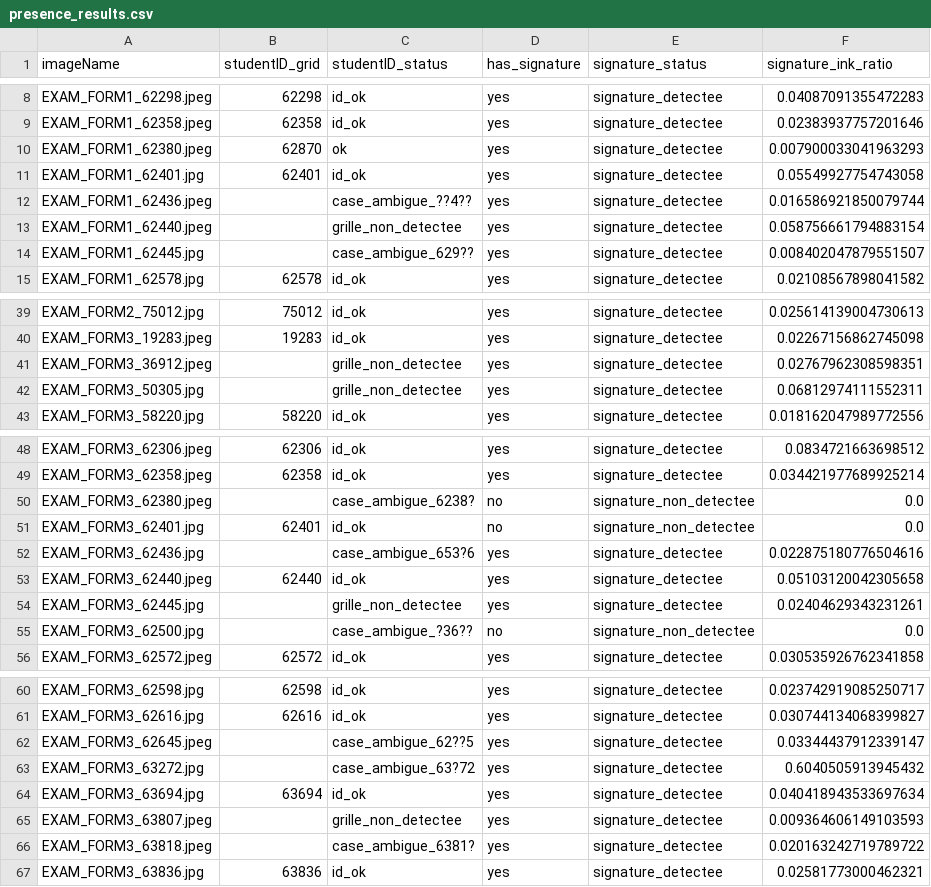
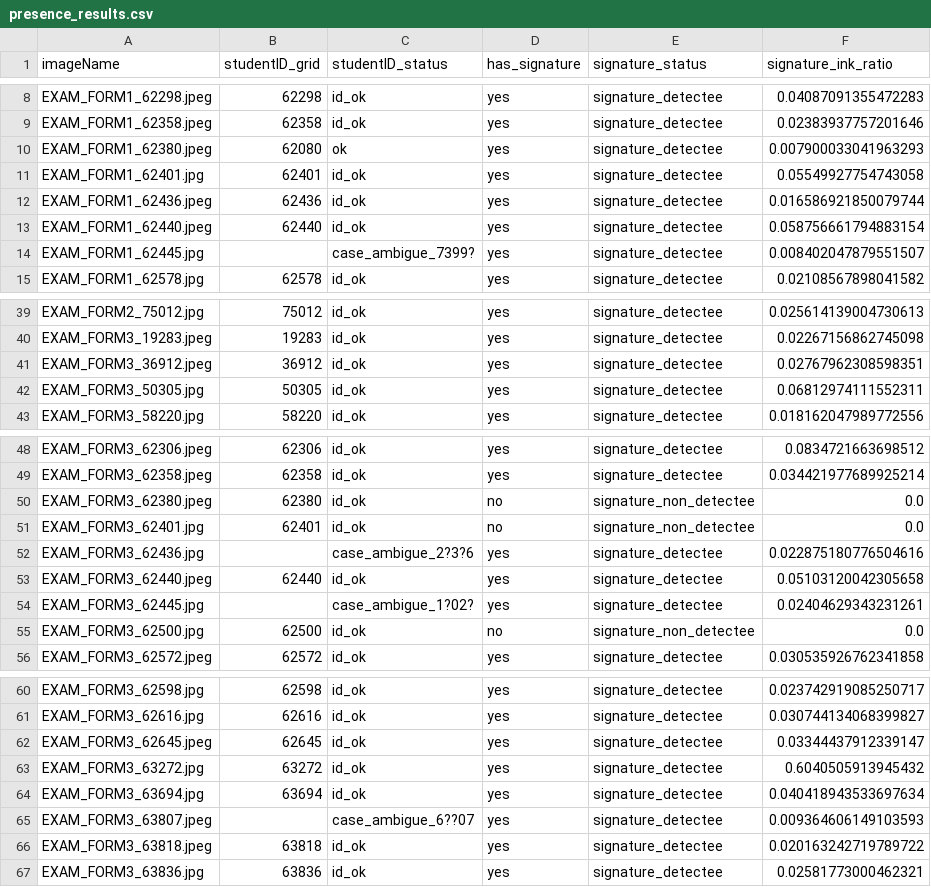
Before and after one commit to Jehan-Virot/MQC_anwser_detector, a CSV file: src/presence_results.csv, drawn as a sheet; only a part is shown, gaps mark what is left out; the diff covers the shown part only.

```diff
--- a/src/presence_results.csv
+++ b/src/presence_results.csv
@@ -9,7 +9,7 @@ EXAM_FORM1_62298.jpeg;62298;id_ok;yes;signature_detectee;0.04087091355472283
 EXAM_FORM1_62358.jpeg;62358;id_ok;yes;signature_detectee;0.02383937757201646
-EXAM_FORM1_62380.jpeg;62870;ok;yes;signature_detectee;0.007900033041963293
+EXAM_FORM1_62380.jpeg;62080;ok;yes;signature_detectee;0.007900033041963293
 EXAM_FORM1_62401.jpg;62401;id_ok;yes;signature_detectee;0.05549927754743058
-EXAM_FORM1_62436.jpeg;;case_ambigue_??4??;yes;signature_detectee;0.016586921850079744
-EXAM_FORM1_62440.jpeg;;grille_non_detectee;yes;signature_detectee;0.058756661794883154
-EXAM_FORM1_62445.jpg;;case_ambigue_629??;yes;signature_detectee;0.008402047879551507
+EXAM_FORM1_62436.jpeg;62436;id_ok;yes;signature_detectee;0.016586921850079744
+EXAM_FORM1_62440.jpeg;62440;id_ok;yes;signature_detectee;0.058756661794883154
+EXAM_FORM1_62445.jpg;;case_ambigue_7399?;yes;signature_detectee;0.008402047879551507
 EXAM_FORM1_62578.jpg;62578;id_ok;yes;signature_detectee;0.02108567898041582
@@ -40,4 +40,4 @@ EXAM_FORM2_75012.jpg;75012;id_ok;yes;signature_detectee;0.025614139004730613
 EXAM_FORM3_19283.jpeg;19283;id_ok;yes;signature_detectee;0.02267156862745098
-EXAM_FORM3_36912.jpeg;;grille_non_detectee;yes;signature_detectee;0.02767962308598351
-EXAM_FORM3_50305.jpg;;grille_non_detectee;yes;signature_detectee;0.06812974111552311
+EXAM_FORM3_36912.jpeg;36912;id_ok;yes;signature_detectee;0.02767962308598351
+EXAM_FORM3_50305.jpg;50305;id_ok;yes;signature_detectee;0.06812974111552311
 EXAM_FORM3_58220.jpg;58220;id_ok;yes;signature_detectee;0.018162047989772556
@@ -49,8 +49,8 @@ EXAM_FORM3_62306.jpeg;62306;id_ok;yes;signature_detectee;0.0834721663698512
 EXAM_FORM3_62358.jpeg;62358;id_ok;yes;signature_detectee;0.034421977689925214
-EXAM_FORM3_62380.jpeg;;case_ambigue_6238?;no;signature_non_detectee;0.0
+EXAM_FORM3_62380.jpeg;62380;id_ok;no;signature_non_detectee;0.0
 EXAM_FORM3_62401.jpg;62401;id_ok;no;signature_non_detectee;0.0
-EXAM_FORM3_62436.jpg;;case_ambigue_653?6;yes;signature_detectee;0.022875180776504616
+EXAM_FORM3_62436.jpg;;case_ambigue_2?3?6;yes;signature_detectee;0.022875180776504616
 EXAM_FORM3_62440.jpeg;62440;id_ok;yes;signature_detectee;0.05103120042305658
-EXAM_FORM3_62445.jpg;;grille_non_detectee;yes;signature_detectee;0.02404629343231261
-EXAM_FORM3_62500.jpg;;case_ambigue_?36??;no;signature_non_detectee;0.0
+EXAM_FORM3_62445.jpg;;case_ambigue_1?02?;yes;signature_detectee;0.02404629343231261
+EXAM_FORM3_62500.jpg;62500;id_ok;no;signature_non_detectee;0.0
 EXAM_FORM3_62572.jpeg;62572;id_ok;yes;signature_detectee;0.030535926762341858
@@ -61,7 +61,7 @@ EXAM_FORM3_62598.jpg;62598;id_ok;yes;signature_detectee;0.023742919085250717
 EXAM_FORM3_62616.jpg;62616;id_ok;yes;signature_detectee;0.030744134068399827
-EXAM_FORM3_62645.jpeg;;case_ambigue_62??5;yes;signature_detectee;0.03344437912339147
-EXAM_FORM3_63272.jpg;;case_ambigue_63?72;yes;signature_detectee;0.6040505913945432
+EXAM_FORM3_62645.jpeg;62645;id_ok;yes;signature_detectee;0.03344437912339147
+EXAM_FORM3_63272.jpg;63272;id_ok;yes;signature_detectee;0.6040505913945432
 EXAM_FORM3_63694.jpg;63694;id_ok;yes;signature_detectee;0.040418943533697634
-EXAM_FORM3_63807.jpeg;;grille_non_detectee;yes;signature_detectee;0.009364606149103593
-EXAM_FORM3_63818.jpeg;;case_ambigue_6381?;yes;signature_detectee;0.020163242719789722
+EXAM_FORM3_63807.jpeg;;case_ambigue_6??07;yes;signature_detectee;0.009364606149103593
+EXAM_FORM3_63818.jpeg;63818;id_ok;yes;signature_detectee;0.020163242719789722
 EXAM_FORM3_63836.jpg;63836;id_ok;yes;signature_detectee;0.02581773000462321
```
Also changed, not shown: 8 edited cells elsewhere in this file, 1 other file.
